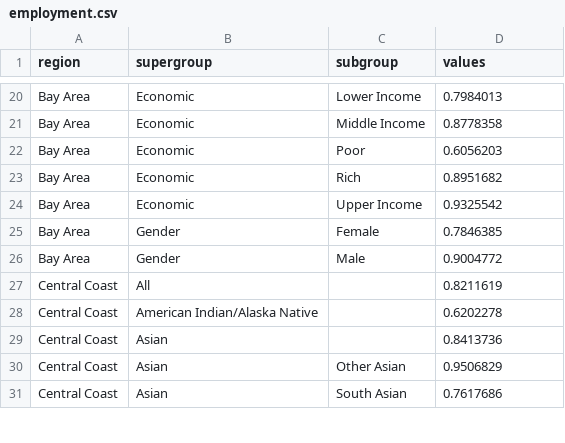
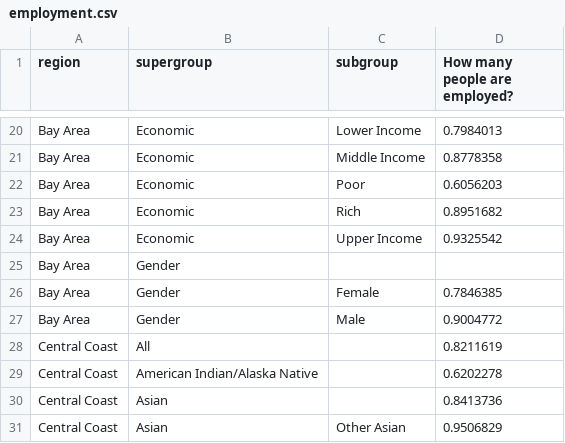
Before and after one commit to austinorr/ca_metrics, a CSV file: docs/data/employment.csv, drawn as a sheet; only a part is shown, gaps mark what is left out; the shorter side is filled out with more unchanged rows; the diff names each change by its address in the sheet, - before the commit and + after, or states it on an @@ line.

```diff
--- a/docs/data/employment.csv
+++ b/docs/data/employment.csv
-D1: values
+D1: How many people are employed?
+row 25: Bay Area | Gender
```
Also changed, not shown: 3 other files.
